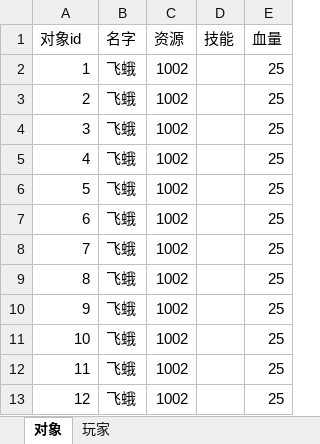
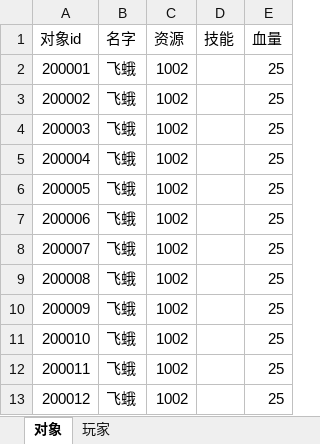
Before and after one commit to wangZJ201205/BaseGameFrame, an Excel workbook: share/data/design/对象表.xlsx, sheet 对象, drawn as a sheet; values as stored, in another font and other column widths than the file's, no borders; the diff names each change by its address in the sheet, - before the commit and + after, or states it on an @@ line.

```diff
--- a/share/data/design/对象表.xlsx (sheet 对象)
+++ b/share/data/design/对象表.xlsx (sheet 对象)
-A2 (对象id): 1
+A2 (对象id): 200001
-A3 (对象id): 2
+A3 (对象id): 200002
-A4 (对象id): 3
+A4 (对象id): 200003
-A5 (对象id): 4
+A5 (对象id): 200004
-A6 (对象id): 5
+A6 (对象id): 200005
-A7 (对象id): 6
+A7 (对象id): 200006
-A8 (对象id): 7
+A8 (对象id): 200007
-A9 (对象id): 8
+A9 (对象id): 200008
-A10 (对象id): 9
+A10 (对象id): 200009
-A11 (对象id): 10
+A11 (对象id): 200010
-A12 (对象id): 11
+A12 (对象id): 200011
-A13 (对象id): 12
+A13 (对象id): 200012
```
Also changed, not shown: share/data/design/技能.xlsx, 19 other files.
